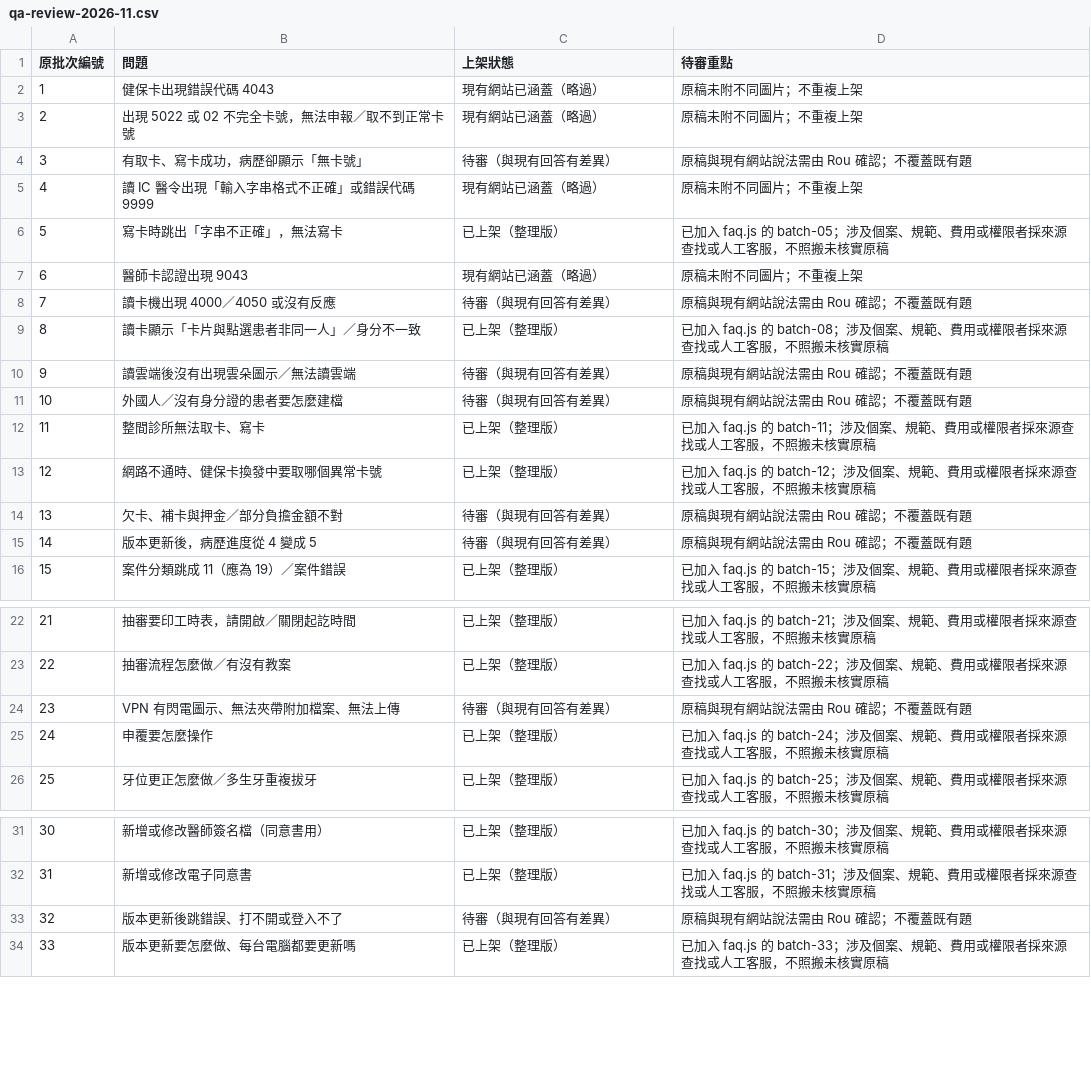
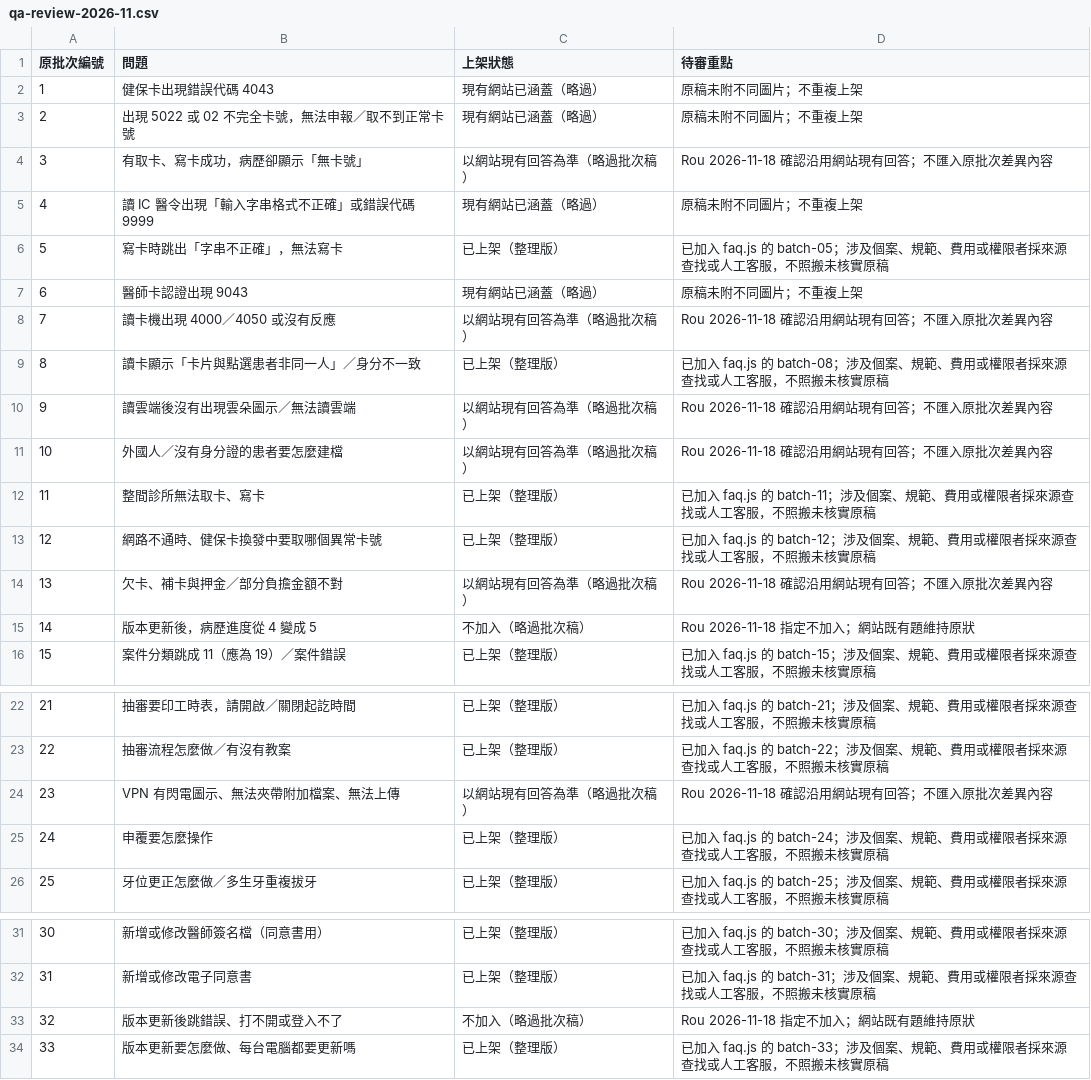
Before and after one commit to Rou0212/customer-help, a CSV file: training/qa-review-2026-11.csv, drawn as a sheet; only a part is shown, gaps mark what is left out.

Commit message:
Resolve remaining batch FAQ review decisions

```diff
--- a/training/qa-review-2026-11.csv
+++ b/training/qa-review-2026-11.csv
@@ -3,3 +3,3 @@
 2,出現 5022 或 02 不完全卡號，無法申報／取不到正常卡號,現有網站已涵蓋（略過）,原稿未附不同圖片；不重複上架
-3,有取卡、寫卡成功，病歷卻顯示「無卡號」,待審（與現有回答有差異）,原稿與現有網站說法需由 Rou 確認；不覆蓋既有題
+3,有取卡、寫卡成功，病歷卻顯示「無卡號」,以網站現有回答為準（略過批次稿）,Rou 2026-11-18 確認沿用網站現有回答；不匯入原批次差異內容
 4,讀 IC 醫令出現「輸入字串格式不正確」或錯誤代碼 9999,現有網站已涵蓋（略過）,原稿未附不同圖片；不重複上架
@@ -7,10 +7,10 @@
 6,醫師卡認證出現 9043,現有網站已涵蓋（略過）,原稿未附不同圖片；不重複上架
-7,讀卡機出現 4000／4050 或沒有反應,待審（與現有回答有差異）,原稿與現有網站說法需由 Rou 確認；不覆蓋既有題
+7,讀卡機出現 4000／4050 或沒有反應,以網站現有回答為準（略過批次稿）,Rou 2026-11-18 確認沿用網站現有回答；不匯入原批次差異內容
 8,讀卡顯示「卡片與點選患者非同一人」／身分不一致,已上架（整理版）,已加入 faq.js 的 batch-08；涉及個案、規範、費用或權限者採來源查找或人工客服，不照搬未核實原稿
-9,讀雲端後沒有出現雲朵圖示／無法讀雲端,待審（與現有回答有差異）,原稿與現有網站說法需由 Rou 確認；不覆蓋既有題
-10,外國人／沒有身分證的患者要怎麼建檔,待審（與現有回答有差異）,原稿與現有網站說法需由 Rou 確認；不覆蓋既有題
+9,讀雲端後沒有出現雲朵圖示／無法讀雲端,以網站現有回答為準（略過批次稿）,Rou 2026-11-18 確認沿用網站現有回答；不匯入原批次差異內容
+10,外國人／沒有身分證的患者要怎麼建檔,以網站現有回答為準（略過批次稿）,Rou 2026-11-18 確認沿用網站現有回答；不匯入原批次差異內容
 11,整間診所無法取卡、寫卡,已上架（整理版）,已加入 faq.js 的 batch-11；涉及個案、規範、費用或權限者採來源查找或人工客服，不照搬未核實原稿
 12,網路不通時、健保卡換發中要取哪個異常卡號,已上架（整理版）,已加入 faq.js 的 batch-12；涉及個案、規範、費用或權限者採來源查找或人工客服，不照搬未核實原稿
-13,欠卡、補卡與押金／部分負擔金額不對,待審（與現有回答有差異）,原稿與現有網站說法需由 Rou 確認；不覆蓋既有題
-14,版本更新後，病歷進度從 4 變成 5,待審（與現有回答有差異）,原稿與現有網站說法需由 Rou 確認；不覆蓋既有題
+13,欠卡、補卡與押金／部分負擔金額不對,以網站現有回答為準（略過批次稿）,Rou 2026-11-18 確認沿用網站現有回答；不匯入原批次差異內容
+14,版本更新後，病歷進度從 4 變成 5,不加入（略過批次稿）,Rou 2026-11-18 指定不加入；網站既有題維持原狀
 15,案件分類跳成 11（應為 19）／案件錯誤,已上架（整理版）,已加入 faq.js 的 batch-15；涉及個案、規範、費用或權限者採來源查找或人工客服，不照搬未核實原稿
@@ -23,3 +23,3 @@
 22,抽審流程怎麼做／有沒有教案,已上架（整理版）,已加入 faq.js 的 batch-22；涉及個案、規範、費用或權限者採來源查找或人工客服，不照搬未核實原稿
-23,VPN 有閃電圖示、無法夾帶附加檔案、無法上傳,待審（與現有回答有差異）,原稿與現有網站說法需由 Rou 確認；不覆蓋既有題
+23,VPN 有閃電圖示、無法夾帶附加檔案、無法上傳,以網站現有回答為準（略過批次稿）,Rou 2026-11-18 確認沿用網站現有回答；不匯入原批次差異內容
 24,申覆要怎麼操作,已上架（整理版）,已加入 faq.js 的 batch-24；涉及個案、規範、費用或權限者採來源查找或人工客服，不照搬未核實原稿
@@ -32,3 +32,3 @@
 31,新增或修改電子同意書,已上架（整理版）,已加入 faq.js 的 batch-31；涉及個案、規範、費用或權限者採來源查找或人工客服，不照搬未核實原稿
-32,版本更新後跳錯誤、打不開或登入不了,待審（與現有回答有差異）,原稿與現有網站說法需由 Rou 確認；不覆蓋既有題
+32,版本更新後跳錯誤、打不開或登入不了,不加入（略過批次稿）,Rou 2026-11-18 指定不加入；網站既有題維持原狀
 33,版本更新要怎麼做、每台電腦都要更新嗎,已上架（整理版）,已加入 faq.js 的 batch-33；涉及個案、規範、費用或權限者採來源查找或人工客服，不照搬未核實原稿
```
Also changed, not shown: 1 other file.
